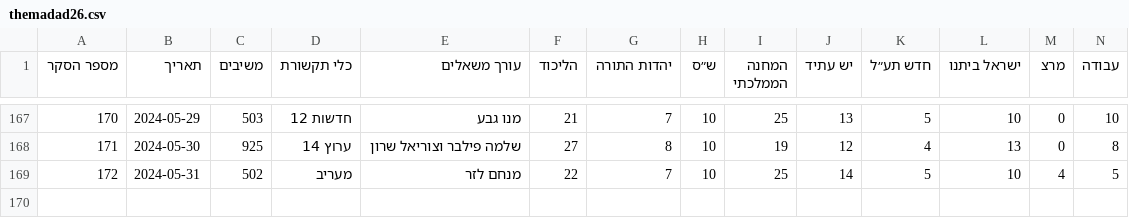
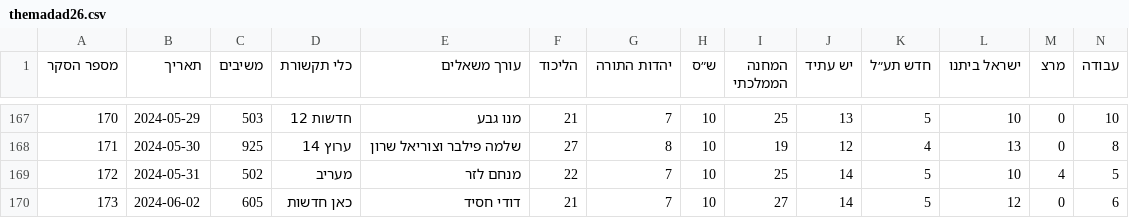
Before and after one commit to yuval-harpaz/misc, a CSV file: data/themadad26.csv, drawn as a sheet; only a part is shown, gaps mark what is left out; rows hold the shown columns only; the diff names each change by its address in the sheet, - before the commit and + after, or states it on an @@ line.

```diff
--- a/data/themadad26.csv
+++ b/data/themadad26.csv
+row 170: 173 | 2024-06-02 | 605 | כאן חדשות | דודי חסיד | 21 | 7 | 10 | 27 | 14 | 5 | 12 | 0 | 6
```
